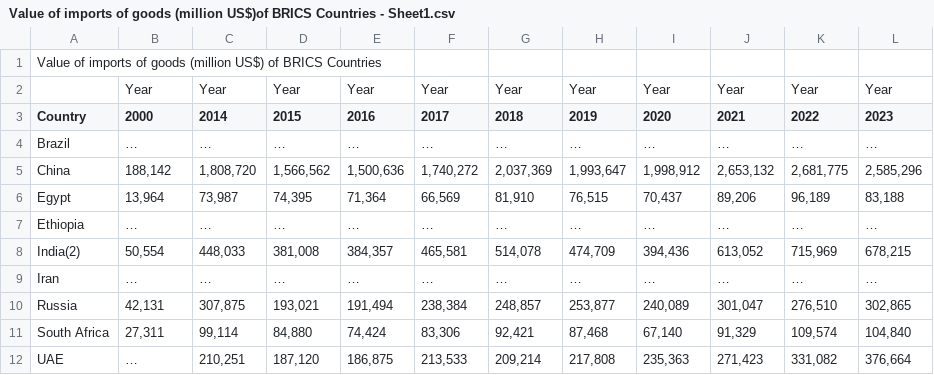
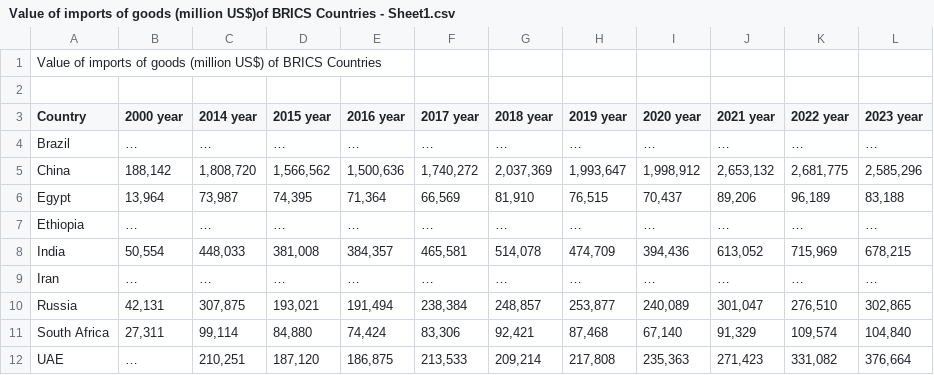
Before and after one commit to ikrom0598/Project-Datasets-QPA2, a CSV file: Value of imports of goods (million US$)of BRICS Countries - Sheet1.csv, drawn as a sheet.

Commit message:
Add files via upload

```diff
--- a/Value of imports of goods (million US$)of BRICS Countries - Sheet1.csv
+++ b/Value of imports of goods (million US$)of BRICS Countries - Sheet1.csv
@@ -1,4 +1,4 @@
 Value of imports of goods (million US$) of BRICS Countries,,,,,,,,,,,
-,Year,Year,Year,Year,Year,Year,Year,Year,Year,Year,Year
-Country,2000,2014,2015,2016,2017,2018,2019,2020,2021,2022,2023
+,,,,,,,,,,,
+Country,2000 year,2014 year,2015 year, 2016 year,2017 year,2018 year,2019 year,2020 year,2021 year,2022 year,2023 year
 Brazil,…,…,…,…,…,…,…,…,…,…,…
@@ -7,3 +7,3 @@ Egypt,"13,964","73,987","74,395","71,364","66,569","81,910","76,515","70,437","8
 Ethiopia,…,…,…,…,…,…,…,…,…,…,…
-India(2),"50,554","448,033","381,008","384,357","465,581","514,078","474,709","394,436","613,052","715,969","678,215"
+India,"50,554","448,033","381,008","384,357","465,581","514,078","474,709","394,436","613,052","715,969","678,215"
 Iran,…,…,…,…,…,…,…,…,…,…,…
```
